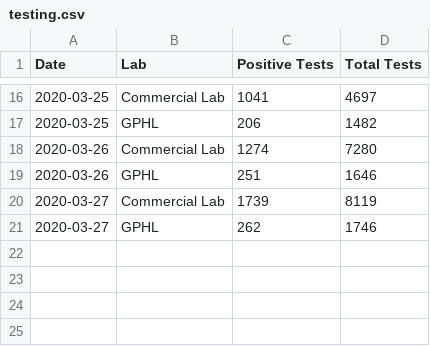
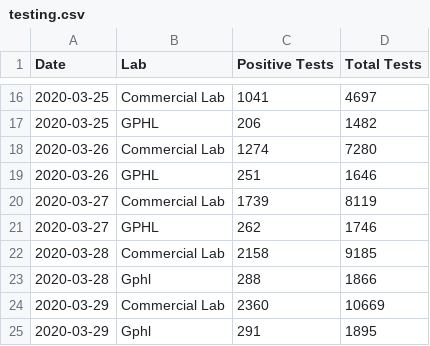
Before and after one commit to erkolson/ga-covid-19, a CSV file: data/testing.csv, drawn as a sheet; only a part is shown, gaps mark what is left out.

```diff
--- a/data/testing.csv
+++ b/data/testing.csv
@@ -21 +21,5 @@ Date, Lab, Positive Tests, Total Tests
 2020-03-27, GPHL, 262, 1746
+2020-03-28, Commercial Lab, 2158 , 9185
+2020-03-28, Gphl, 288 , 1866
+2020-03-29, Commercial Lab, 2360 , 10669
+2020-03-29, Gphl, 291 , 1895
```
Also changed, not shown: data/county-cases.csv, data/totals.csv, 7 other files.
